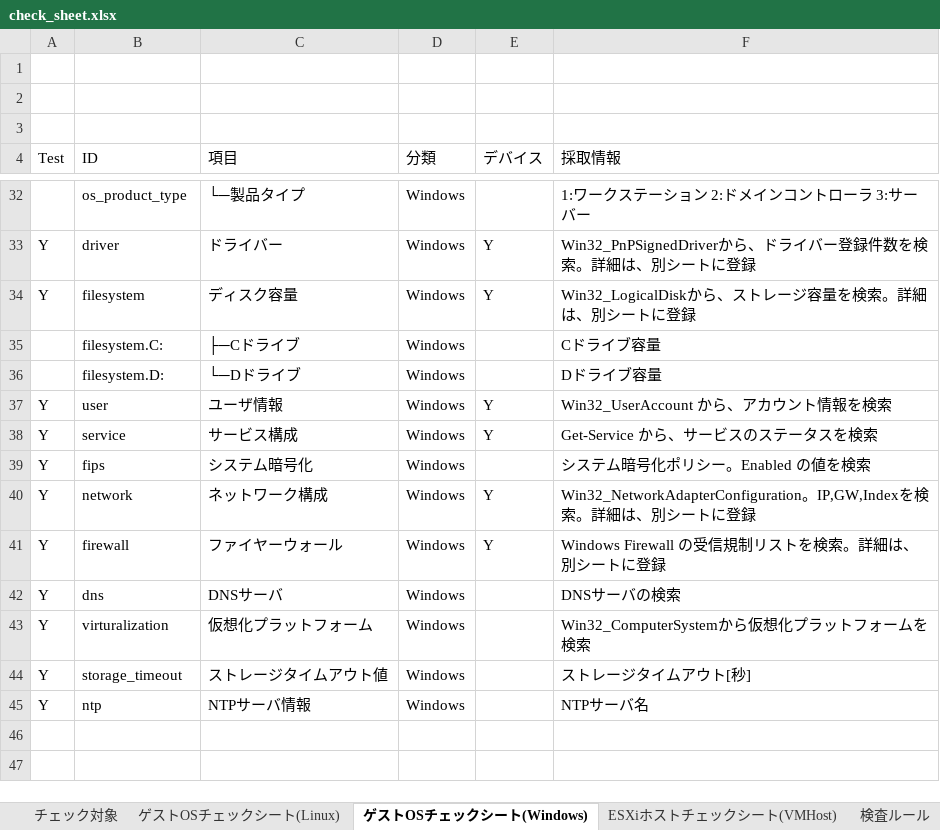
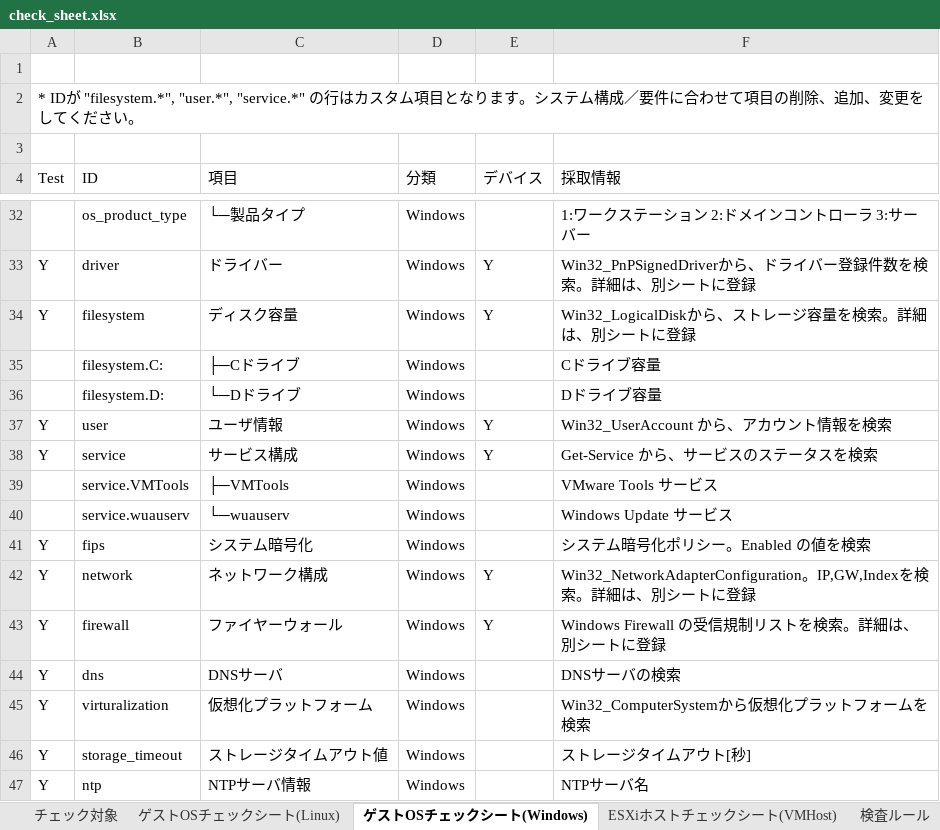
Before and after one commit to frsw3nr/gradle-server-acceptance, an Excel workbook: src/main/resources/root/en/check_sheet.xlsx, sheet ゲストOSチェックシート(Windows), drawn as a sheet; only a part is shown, gaps mark what is left out; values as stored, in another font and other column widths than the file's, no borders; the diff names each change by its address in the sheet, - before the commit and + after, or states it on an @@ line.

```diff
--- a/src/main/resources/root/en/check_sheet.xlsx (sheet ゲストOSチェックシート(Windows))
+++ b/src/main/resources/root/en/check_sheet.xlsx (sheet ゲストOSチェックシート(Windows))
-A2 (Test): (empty)
+A2 (Test): * IDが "filesystem.*", "user.*", "service.*" の行はカスタム項目となります。システム構成／要件に合わせて項目の削除、追加、変更をしてください。
+row 39:  | service.VMTools | ├─VMTools | Windows |  | VMware Tools サービス
+row 40:  | service.wuauserv | └─wuauserv | Windows |  | Windows Update サービス
```
Also changed, not shown: sheet チェック対象, sheet ゲストOSチェックシート(Linux), src/main/resources/root/jp/サーバーチェックシート.xlsx, サーバーチェックシート.xlsx, 38 other files.
